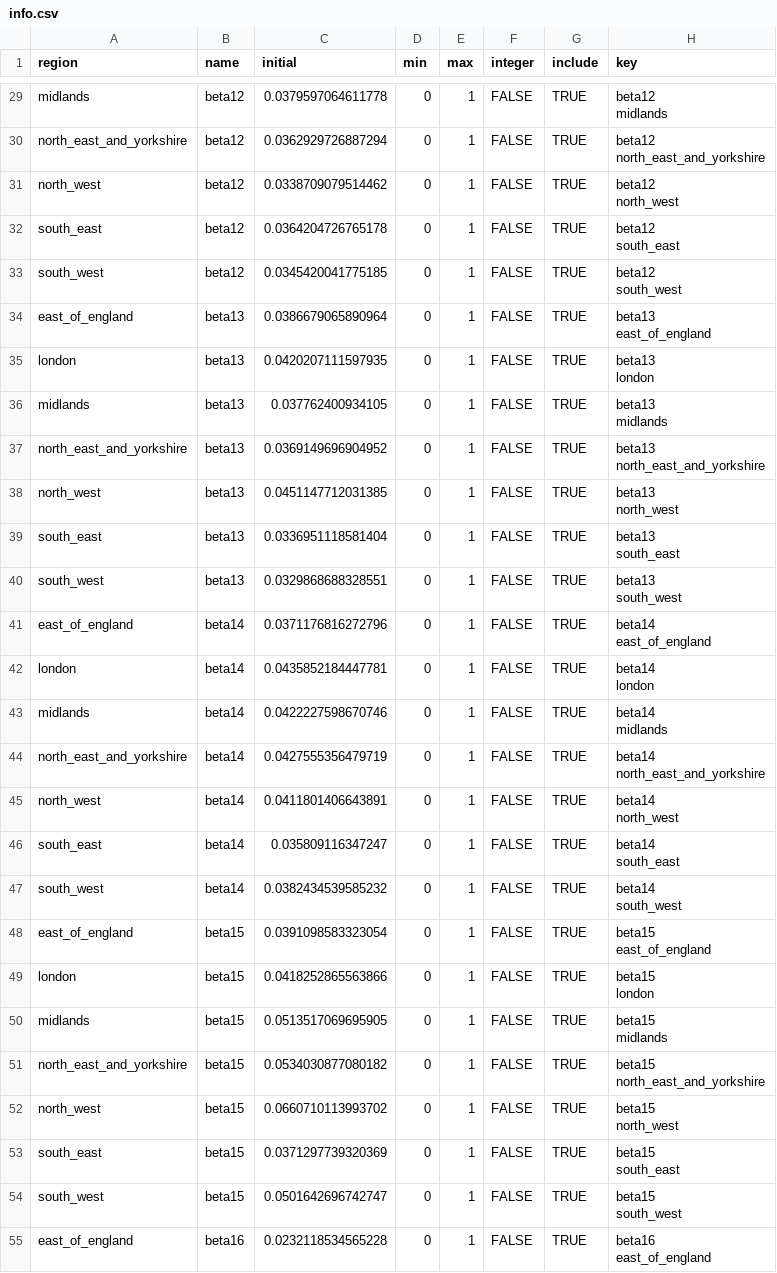
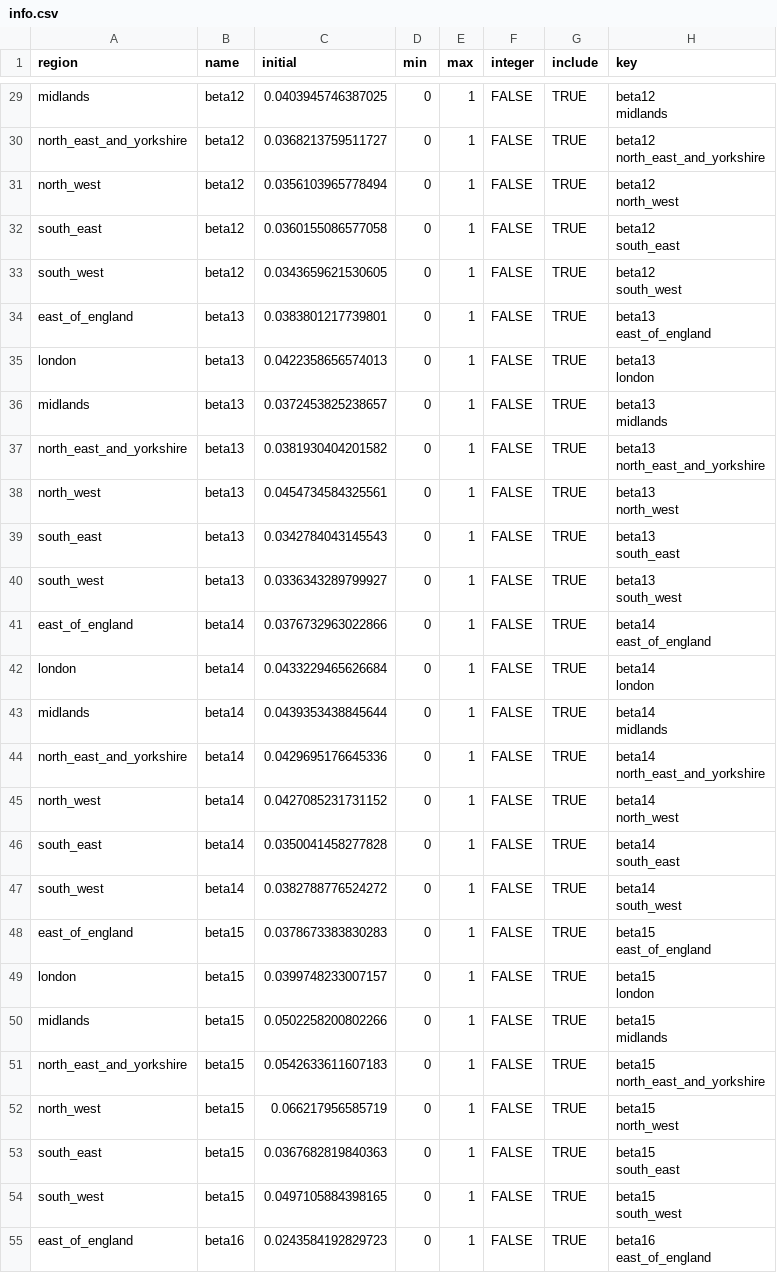
Before and after one commit to mrc-ide/sarscov2-multiregion, a CSV file: src/sarscov2_parameters/pars/multi/central/deterministic/info.csv, drawn as a sheet; only a part is shown, gaps mark what is left out; the diff covers the shown part only; the diff names each change by its address in the sheet, - before the commit and + after, or states it on an @@ line.

```diff
--- a/src/sarscov2_parameters/pars/multi/central/deterministic/info.csv
+++ b/src/sarscov2_parameters/pars/multi/central/deterministic/info.csv
-C29 (initial): 0.0379597064611778
+C29 (initial): 0.0403945746387025
-C30 (initial): 0.0362929726887294
+C30 (initial): 0.0368213759511727
-C31 (initial): 0.0338709079514462
+C31 (initial): 0.0356103965778494
-C32 (initial): 0.0364204726765178
+C32 (initial): 0.0360155086577058
-C33 (initial): 0.0345420041775185
+C33 (initial): 0.0343659621530605
-C34 (initial): 0.0386679065890964
+C34 (initial): 0.0383801217739801
-C35 (initial): 0.0420207111597935
+C35 (initial): 0.0422358656574013
-C36 (initial): 0.037762400934105
+C36 (initial): 0.0372453825238657
-C37 (initial): 0.0369149696904952
+C37 (initial): 0.0381930404201582
-C38 (initial): 0.0451147712031385
+C38 (initial): 0.0454734584325561
-C39 (initial): 0.0336951118581404
+C39 (initial): 0.0342784043145543
-C40 (initial): 0.0329868688328551
+C40 (initial): 0.0336343289799927
-C41 (initial): 0.0371176816272796
+C41 (initial): 0.0376732963022866
-C42 (initial): 0.0435852184447781
+C42 (initial): 0.0433229465626684
-C43 (initial): 0.0422227598670746
+C43 (initial): 0.0439353438845644
-C44 (initial): 0.0427555356479719
+C44 (initial): 0.0429695176645336
-C45 (initial): 0.0411801406643891
+C45 (initial): 0.0427085231731152
-C46 (initial): 0.035809116347247
+C46 (initial): 0.0350041458277828
-C47 (initial): 0.0382434539585232
+C47 (initial): 0.0382788776524272
-C48 (initial): 0.0391098583323054
+C48 (initial): 0.0378673383830283
-C49 (initial): 0.0418252865563866
+C49 (initial): 0.0399748233007157
-C50 (initial): 0.0513517069695905
+C50 (initial): 0.0502258200802266
-C51 (initial): 0.0534030877080182
+C51 (initial): 0.0542633611607183
-C52 (initial): 0.0660710113993702
+C52 (initial): 0.066217956585719
-C53 (initial): 0.0371297739320369
+C53 (initial): 0.0367682819840363
-C54 (initial): 0.0501642696742747
+C54 (initial): 0.0497105884398165
-C55 (initial): 0.0232118534565228
+C55 (initial): 0.0243584192829723
```
Also changed, not shown: 139 edited cells elsewhere in this file, src/sarscov2_parameters/pars/multi/central/deterministic/proposal.csv, src/sarscov2_parameters/pars/single/central/deterministic/info.csv, 8 other files.
